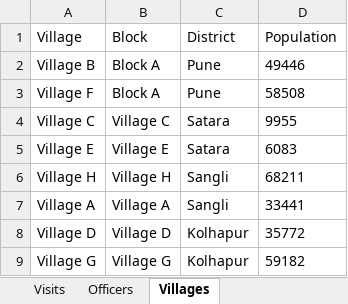
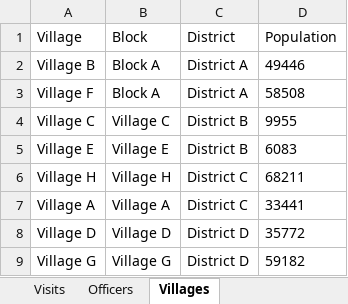
Before and after one commit to bprashanth/io, an Excel workbook: benchmarks/runs/2026-11-06-oss-desktop-independent/cowork/file-skills/field_programme_tracker/mock.xlsx, sheet Villages, drawn as a sheet; values as stored, in another font and other column widths than the file's, no borders; the diff names each change by its address in the sheet, - before the commit and + after, or states it on an @@ line.

```diff
--- a/benchmarks/runs/2026-11-06-oss-desktop-independent/cowork/file-skills/field_programme_tracker/mock.xlsx (sheet Villages)
+++ b/benchmarks/runs/2026-11-06-oss-desktop-independent/cowork/file-skills/field_programme_tracker/mock.xlsx (sheet Villages)
-C2:C3 (District): Pune
+C2:C3 (District): District A
-C4:C5 (District): Satara
+C4:C5 (District): District B
-C6:C7 (District): Sangli
+C6:C7 (District): District C
-C8:C9 (District): Kolhapur
+C8:C9 (District): District D
```
Also changed, not shown: sheet Visits, sheet Officers, 5 other files.
